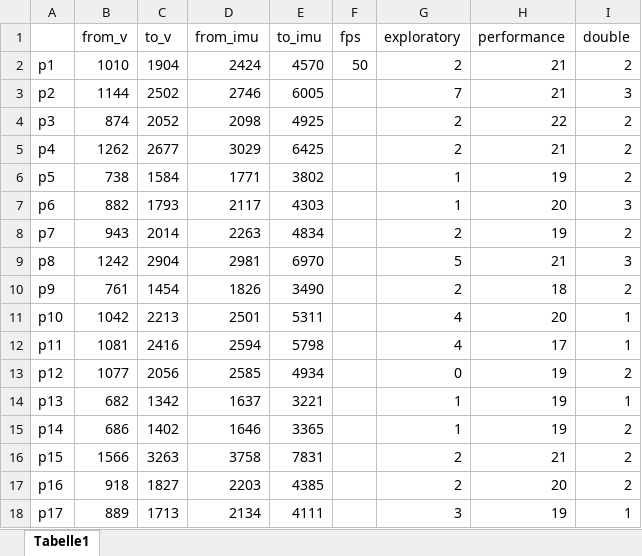
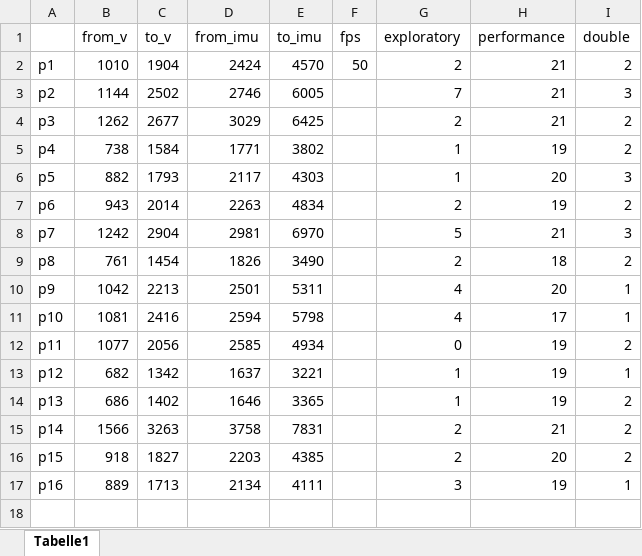
Before and after one commit to doertiboy/MasterStudy, an Excel workbook: sections.xlsx, sheet Tabelle1, drawn as a sheet; values as stored, in another font and other column widths than the file's, no borders; removed rows and columns are numbered as before the commit, all else as after; the diff names each change by its address in the sheet, - before the commit and + after, or states it on an @@ line.

```diff
--- a/sections.xlsx (sheet Tabelle1)
+++ b/sections.xlsx (sheet Tabelle1)
-row 4: p3 | 874 | 2052 | 2098 | 4925 |  | 2 | 22 | 2
-A4: p4
+A4: p3
-A5: p5
+A5: p4
-A6: p6
+A6: p5
-A7: p7
+A7: p6
-A8: p8
+A8: p7
-A9: p9
+A9: p8
-A10: p10
+A10: p9
-A11: p11
+A11: p10
-A12: p12
+A12: p11
-A13: p13
+A13: p12
-A14: p14
+A14: p13
-A15: p15
+A15: p14
-A16: p16
+A16: p15
-A17: p17
+A17: p16
```
Also changed, not shown: formulas that keep their value, Statistics/Results/0Statistics.xlsx, demographic_data.xlsx, 15 other files.
